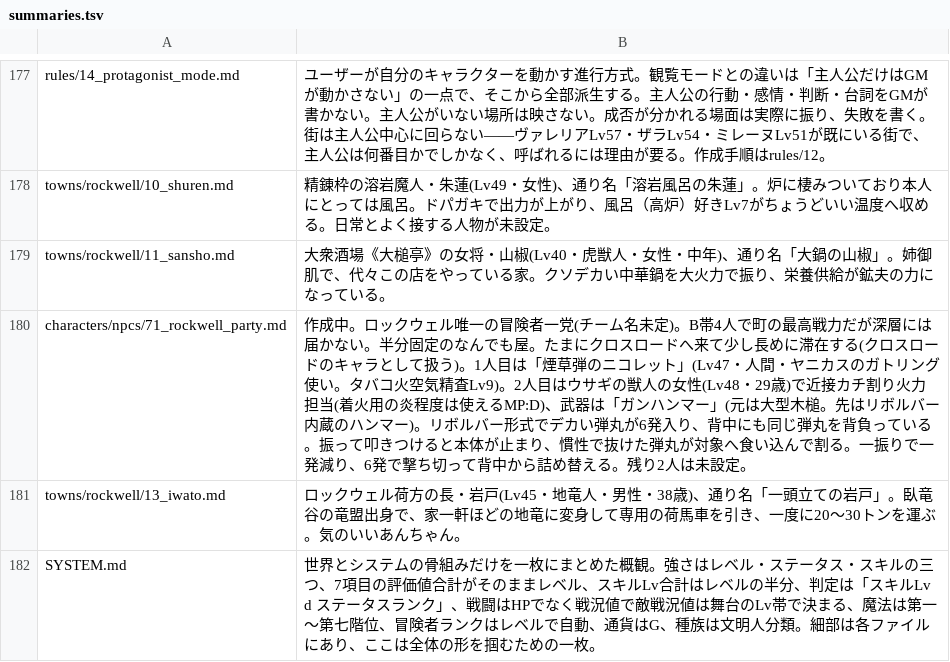
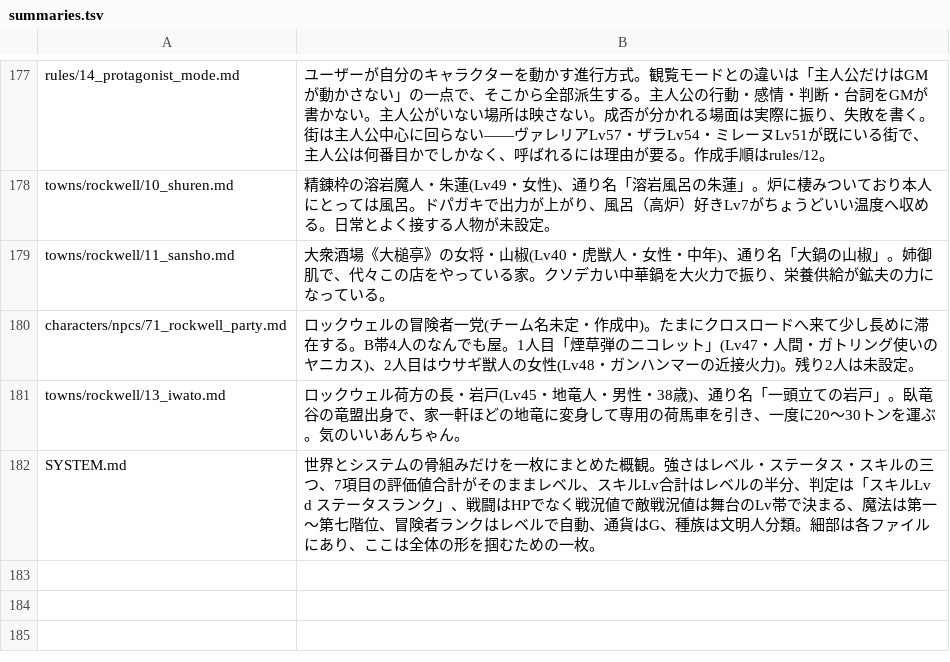
Before and after one commit to akisumann/123, a TSV file: tools/summaries.tsv, drawn as a sheet; only a part is shown, gaps mark what is left out.

```diff
--- a/tools/summaries.tsv
+++ b/tools/summaries.tsv
@@ -179,3 +179,3 @@ towns/rockwell/10_shuren.md	精錬枠の溶岩魔人・朱蓮(Lv49・女性)、
 towns/rockwell/11_sansho.md	大衆酒場《大槌亭》の女将・山椒(Lv40・虎獣人・女性・中年)、通り名「大鍋の山椒」。姉御肌で、代々この店をやっている家。クソデカい中華鍋を大火力で振り、栄養供給が鉱夫の力になっている。
-characters/npcs/71_rockwell_party.md	作成中。ロックウェル唯一の冒険者一党(チーム名未定)。B帯4人で町の最高戦力だが深層には届かない。半分固定のなんでも屋。たまにクロスロードへ来て少し長めに滞在する(クロスロードのキャラとして扱う)。1人目は「煙草弾のニコレット」(Lv47・人間・ヤニカスのガトリング使い。タバコ火空気精査Lv9)。2人目はウサギの獣人の女性(Lv48・29歳)で近接カチ割り火力担当(着火用の炎程度は使えるMP:D)、武器は「ガンハンマー」(元は大型木槌。先はリボルバー内蔵のハンマー)。リボルバー形式でデカい弾丸が6発入り、背中にも同じ弾丸を背負っている。振って叩きつけると本体が止まり、慣性で抜けた弾丸が対象へ食い込んで割る。一振りで一発減り、6発で撃ち切って背中から詰め替える。残り2人は未設定。
+characters/npcs/71_rockwell_party.md	ロックウェルの冒険者一党(チーム名未定・作成中)。たまにクロスロードへ来て少し長めに滞在する。B帯4人のなんでも屋。1人目「煙草弾のニコレット」(Lv47・人間・ガトリング使いのヤニカス)、2人目はウサギ獣人の女性(Lv48・ガンハンマーの近接火力)。残り2人は未設定。
 towns/rockwell/13_iwato.md	ロックウェル荷方の長・岩戸(Lv45・地竜人・男性・38歳)、通り名「一頭立ての岩戸」。臥竜谷の竜盟出身で、家一軒ほどの地竜に変身して専用の荷馬車を引き、一度に20〜30トンを運ぶ。気のいいあんちゃん。
```
Also changed, not shown: 5 other files.
